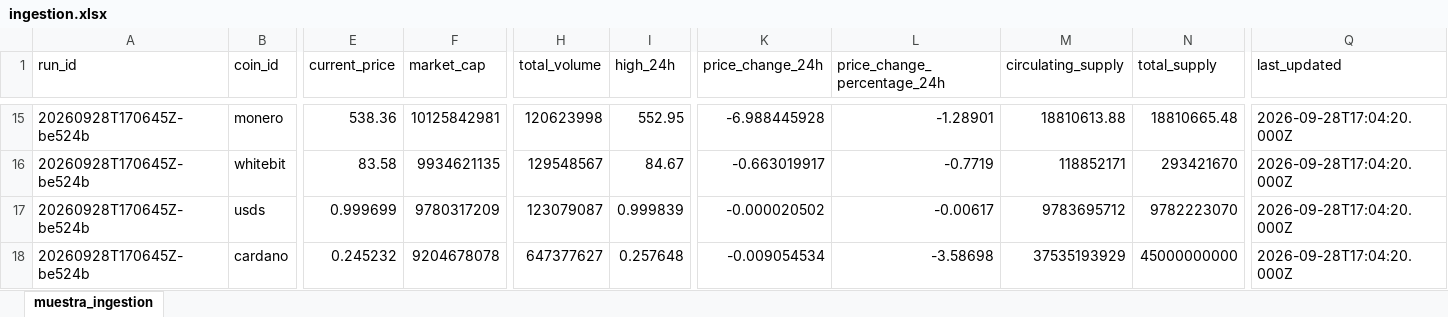
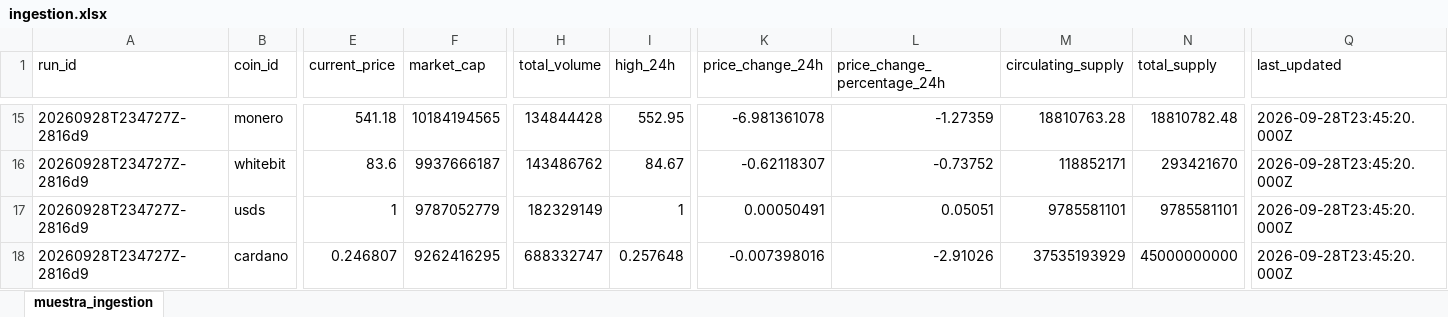
Before and after one commit to JonathanAgamez25/Ingesta_Api, an Excel workbook: src/xlsx/ingestion.xlsx, sheet muestra_ingestion, drawn as a sheet; only a part is shown, gaps mark what is left out; values as stored, in another font and other column widths than the file's, no borders; the diff covers the shown part only; the diff names each change by its address in the sheet, - before the commit and + after, or states it on an @@ line.

```diff
--- a/src/xlsx/ingestion.xlsx (sheet muestra_ingestion)
+++ b/src/xlsx/ingestion.xlsx (sheet muestra_ingestion)
-A15:A18 (run_id): 20260928T170645Z-be524b
+A15:A18 (run_id): 20260928T234727Z-2816d9
-E15 (current_price): 538.36
+E15 (current_price): 541.18
-F15 (market_cap): 10125842981
+F15 (market_cap): 10184194565
-H15 (total_volume): 120623998
+H15 (total_volume): 134844428
-K15 (price_change_24h): -6.988445928
+K15 (price_change_24h): -6.981361078
-L15 (price_change_percentage_24h): -1.28901
+L15 (price_change_percentage_24h): -1.27359
-M15 (circulating_supply): 18810613.88
+M15 (circulating_supply): 18810763.28
-N15 (total_supply): 18810665.48
+N15 (total_supply): 18810782.48
-Q15:Q18 (last_updated): 2026-09-28T17:04:20.000Z
+Q15:Q18 (last_updated): 2026-09-28T23:45:20.000Z
-E16 (current_price): 83.58
+E16 (current_price): 83.6
-F16 (market_cap): 9934621135
+F16 (market_cap): 9937666187
-H16 (total_volume): 129548567
+H16 (total_volume): 143486762
-K16 (price_change_24h): -0.663019917
+K16 (price_change_24h): -0.62118307
-L16 (price_change_percentage_24h): -0.7719
+L16 (price_change_percentage_24h): -0.73752
-E17 (current_price): 0.999699
+E17 (current_price): 1
-F17 (market_cap): 9780317209
+F17 (market_cap): 9787052779
-H17 (total_volume): 123079087
+H17 (total_volume): 182329149
-I17 (high_24h): 0.999839
+I17 (high_24h): 1
-K17 (price_change_24h): -0.000020502
+K17 (price_change_24h): 0.00050491
-L17 (price_change_percentage_24h): -0.00617
+L17 (price_change_percentage_24h): 0.05051
-M17 (circulating_supply): 9783695712
+M17 (circulating_supply): 9785581101
-N17 (total_supply): 9782223070
+N17 (total_supply): 9785581101
-E18 (current_price): 0.245232
+E18 (current_price): 0.246807
-F18 (market_cap): 9204678078
+F18 (market_cap): 9262416295
-H18 (total_volume): 647377627
+H18 (total_volume): 688332747
-K18 (price_change_24h): -0.009054534
+K18 (price_change_24h): -0.007398016
-L18 (price_change_percentage_24h): -3.58698
+L18 (price_change_percentage_24h): -2.91026
```
Also changed, not shown: 140 edited cells elsewhere in this sheet, src/xlsx/cleaned_data.xlsx, src/xlsx/enriched_data.xlsx, 4 other files.
